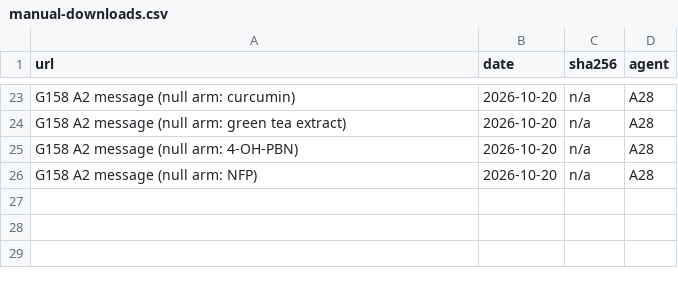
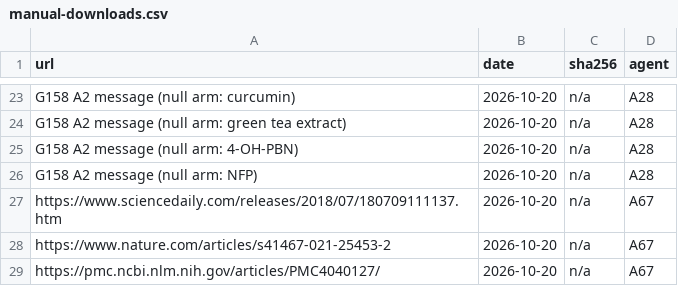
Before and after one commit to astra-longevity/Astra, a CSV file: research/metric/v0/manual-downloads.csv, drawn as a sheet; only a part is shown, gaps mark what is left out; the diff names each change by its address in the sheet, - before the commit and + after, or states it on an @@ line.

Commit message:
research(metric v0): round 4 test-1 controls (heart, frailty, proteostasis, senescence, inflammation, microbiome)

```diff
--- a/research/metric/v0/manual-downloads.csv
+++ b/research/metric/v0/manual-downloads.csv
+row 27: https://www.sciencedaily.com/releases/2018/07/180709111137.htm | 2026-10-20 | n/a | A67
+row 28: https://www.nature.com/articles/s41467-021-25453-2 | 2026-10-20 | n/a | A67
+row 29: https://pmc.ncbi.nlm.nih.gov/articles/PMC4040127/ | 2026-10-20 | n/a | A67
```
Also changed, not shown: 1 other file.
